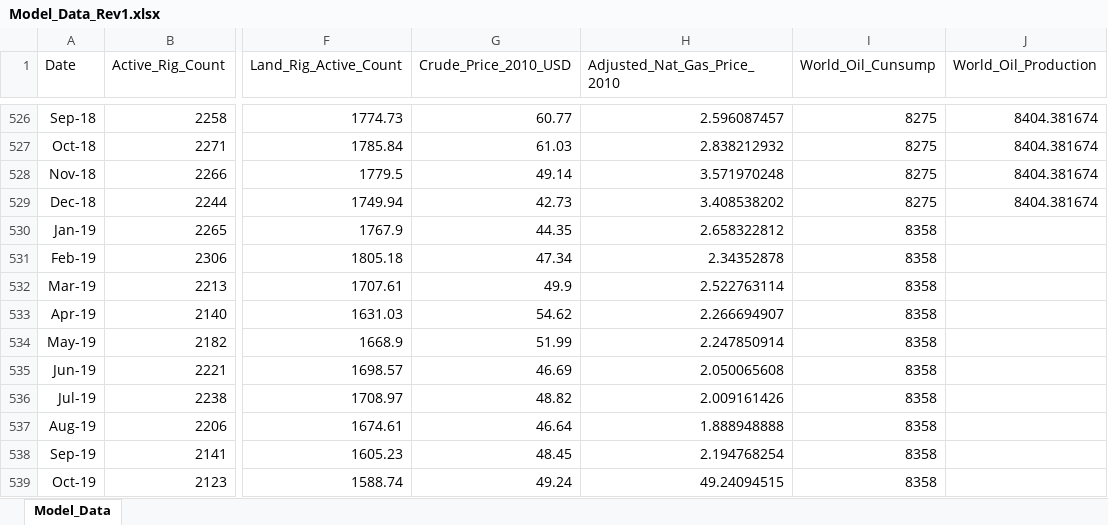
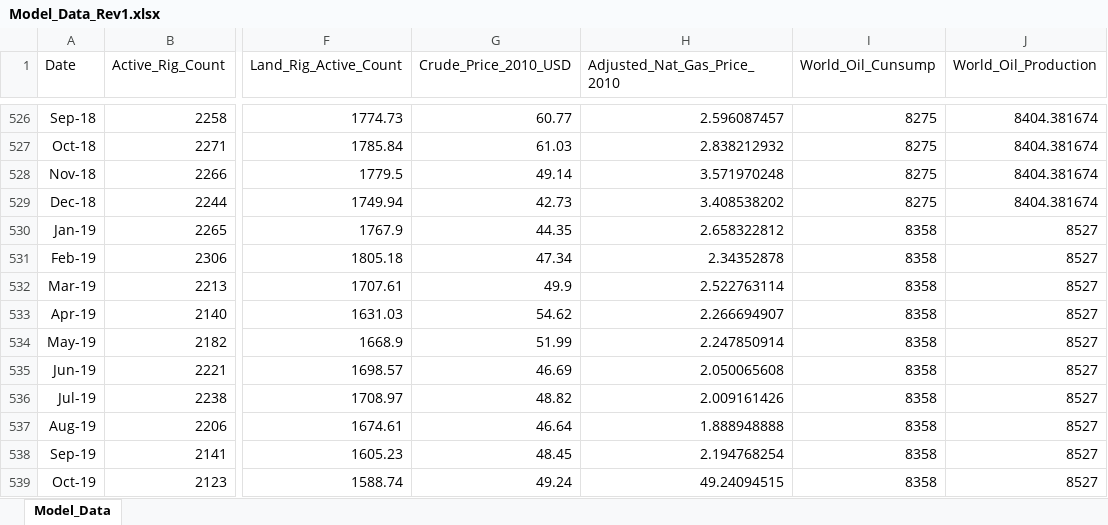
Before and after one commit to hakbrk/Project_3, an Excel workbook: Data/Model_Data_Rev1.xlsx, sheet Model_Data, drawn as a sheet; only a part is shown, gaps mark what is left out; values as stored, in another font and other column widths than the file's, no borders; charts and pictures not drawn; the diff names each change by its address in the sheet, - before the commit and + after, or states it on an @@ line.

```diff
--- a/Data/Model_Data_Rev1.xlsx (sheet Model_Data)
+++ b/Data/Model_Data_Rev1.xlsx (sheet Model_Data)
-J530:J539 (World_Oil_Production): (empty)
+J530:J539 (World_Oil_Production): 8527
```
Also changed, not shown: charts or pictures, 16 other files.
